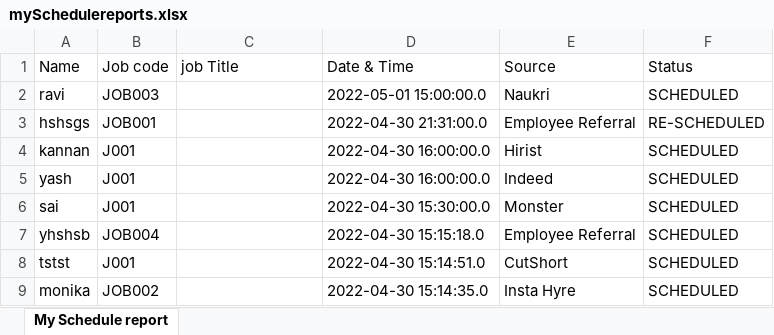
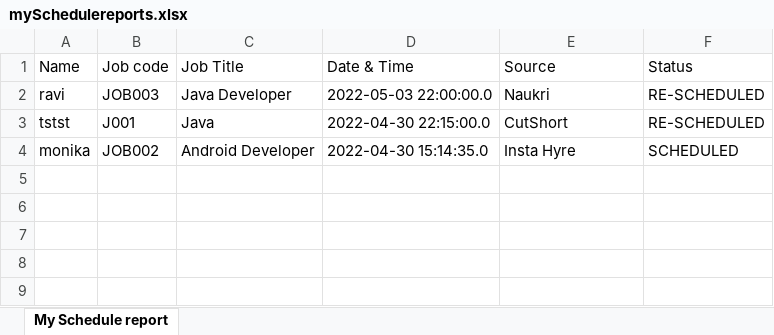
Before and after one commit to seenu994/Task, an Excel workbook: mySchedulereports.xlsx, sheet My Schedule report, drawn as a sheet; values as stored, in another font and other column widths than the file's, no borders; removed rows and columns are numbered as before the commit, all else as after; the diff names each change by its address in the sheet, - before the commit and + after, or states it on an @@ line.

Commit message:
job title

```diff
--- a/mySchedulereports.xlsx (sheet My Schedule report)
+++ b/mySchedulereports.xlsx (sheet My Schedule report)
-C1: job Title
+C1: Job Title
-C2 (Job Title): (empty)
+C2 (Job Title): Java Developer
-D2 (Date & Time): 2022-05-01 15:00:00.0
+D2 (Date & Time): 2022-05-03 22:00:00.0
-F2 (Status): SCHEDULED
+F2 (Status): RE-SCHEDULED
-row 3: hshsgs | JOB001 |  | 2022-04-30 21:31:00.0 | Employee Referral | RE-SCHEDULED
-row 4: kannan | J001 |  | 2022-04-30 16:00:00.0 | Hirist | SCHEDULED
-row 5: yash | J001 |  | 2022-04-30 16:00:00.0 | Indeed | SCHEDULED
-row 6: sai | J001 |  | 2022-04-30 15:30:00.0 | Monster | SCHEDULED
-row 7: yhshsb | JOB004 |  | 2022-04-30 15:15:18.0 | Employee Referral | SCHEDULED
-C3 (Job Title): (empty)
+C3 (Job Title): Java
-D3 (Date & Time): 2022-04-30 15:14:51.0
+D3 (Date & Time): 2022-04-30 22:15:00.0
-F3 (Status): SCHEDULED
+F3 (Status): RE-SCHEDULED
-C4 (Job Title): (empty)
+C4 (Job Title): Android Developer
```
Also changed, not shown: myTeamSchedulereports.xlsx, 1 other file.
